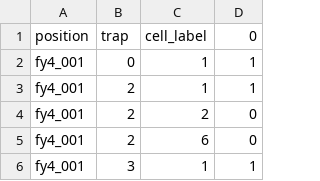
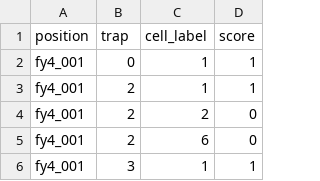
Before and after one commit to arinwongprommoon/phd-time-series-char, a CSV file: data/raw/is31594_fy4_labels.csv, drawn as a sheet; only a part is shown.

Commit message:
fix(data): labels csvs have 'score' header

```diff
--- a/data/raw/is31594_fy4_labels.csv
+++ b/data/raw/is31594_fy4_labels.csv
@@ -1,2 +1,2 @@
-position,trap,cell_label,0
+position,trap,cell_label,score
 fy4_001,0,1,1
```
Also changed, not shown: data/raw/st01253_by4742swain_labels.csv, data/raw/st01253_tsa1tsa2morgan_labels.csv.
